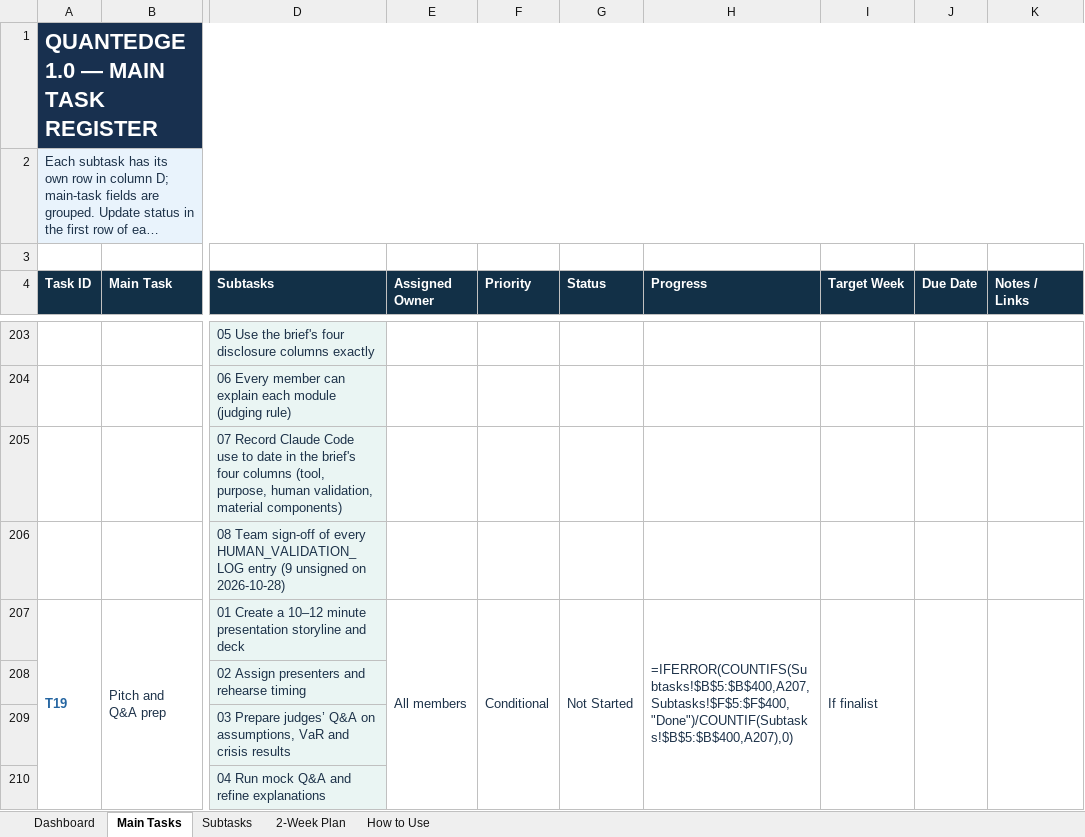
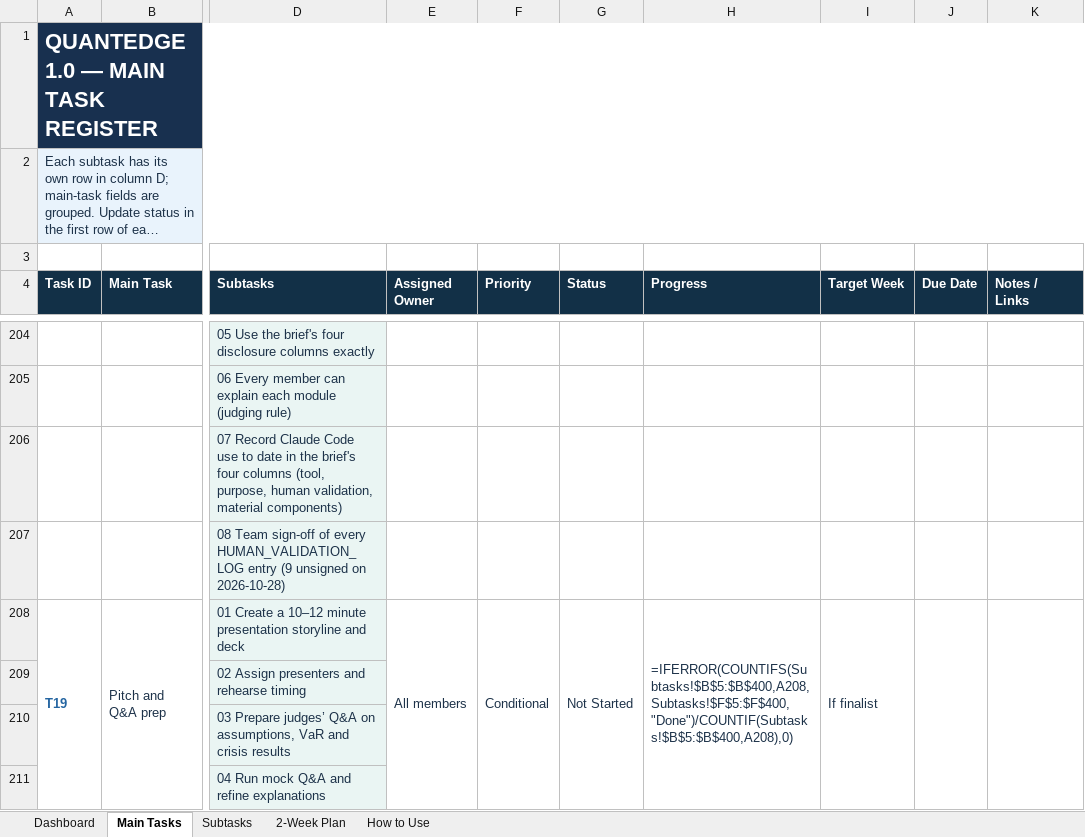
Before and after one commit to MalinduLokuge/Quant-Edge-Final-Challenge-Team-Alpha-Guard, an Excel workbook: tracking/exports/QuantEdge_1_0_Project_Management_Tracker.xlsm, sheet Main Tasks, drawn as a sheet; only a part is shown, gaps mark what is left out; long unchanged cells end in …; values as stored, in another font and other column widths than the file's, no borders; formulas without a stored value are shown as written; conditional formats not drawn; addresses are those after the commit; the diff covers the shown part only; the diff names each change by its address in the sheet, - before the commit and + after, or states it on an @@ line.

```diff
--- a/tracking/exports/QuantEdge_1_0_Project_Management_Tracker.xlsm (sheet Main Tasks)
+++ b/tracking/exports/QuantEdge_1_0_Project_Management_Tracker.xlsm (sheet Main Tasks)
-H208 (Progress): =IFERROR(COUNTIFS(Subtasks!$B$5:$B$400,A207,Subtasks!$F$5:$F$400,"Done")/COUNTIF(Subtasks!$B$5:$B$400,A207),0)
+H208 (Progress): =IFERROR(COUNTIFS(Subtasks!$B$5:$B$400,A208,Subtasks!$F$5:$F$400,"Done")/COUNTIF(Subtasks!$B$5:$B$400,A208),0)
```
Also changed, not shown: 1 added row and 17 edited cells elsewhere in this sheet, sheet Subtasks, sheet Dashboard, tracking/exports/QuantEdge_FigJam_Pipeline_Block_Reference.xlsm, 10 other files.
